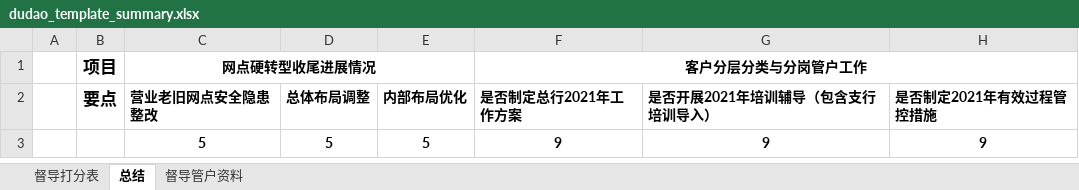
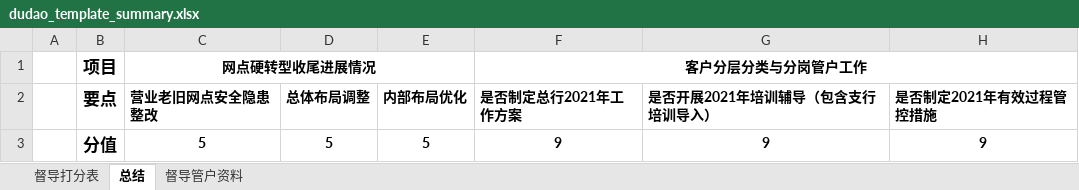
Before and after one commit to scimmia/mytools, an Excel workbook: dudao_template_summary.xlsx, sheet 总结, drawn as a sheet; only a part is shown; values as stored, in another font and other column widths than the file's, no borders; the diff names each change by its address in the sheet, - before the commit and + after, or states it on an @@ line.

```diff
--- a/dudao_template_summary.xlsx (sheet 总结)
+++ b/dudao_template_summary.xlsx (sheet 总结)
-B3 (要点): (empty)
+B3 (要点): 分值
```
Also changed, not shown: sheet 督导打分表, dudao_template.xlsx, 1 other file.
